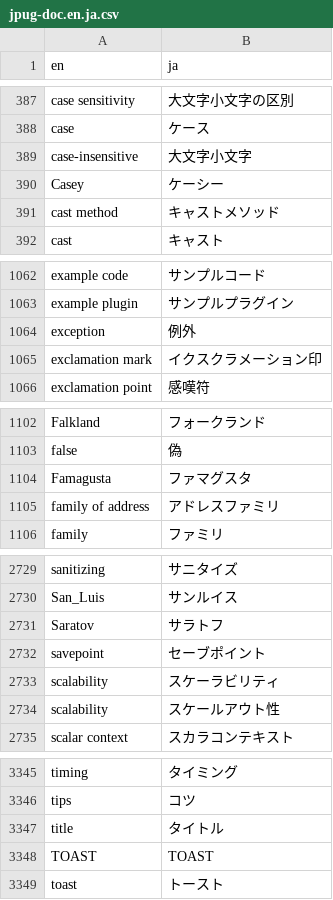
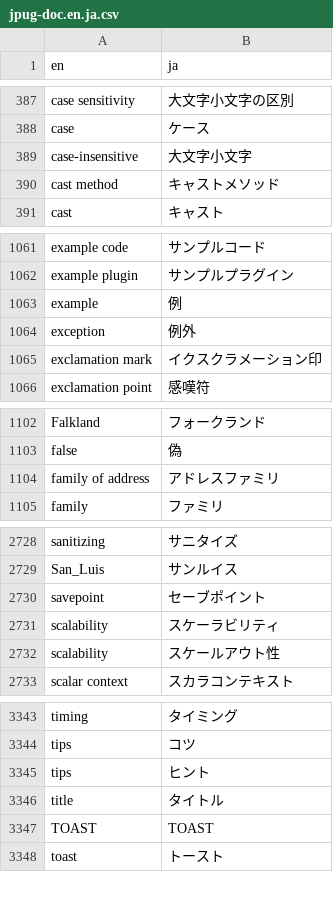
Before and after one commit to pgsql-jp/taiyaku, a CSV file: jpug-doc.en.ja.csv, drawn as a sheet; only a part is shown, gaps mark what is left out; the diff covers the shown part only.

Commit message:
9.6.2に対応

```diff
--- a/jpug-doc.en.ja.csv
+++ b/jpug-doc.en.ja.csv
@@ -389,3 +389,2 @@ case,ケース
 case-insensitive,大文字小文字
-Casey,ケーシー
 cast method,キャストメソッド
@@ -1063,2 +1062,3 @@ example code,サンプルコード
 example plugin,サンプルプラグイン
+example,例
 exception,例外
@@ -1103,3 +1103,2 @@ Falkland,フォークランド
 false,偽
-Famagusta,ファマグスタ
 family of address,アドレスファミリ
@@ -2730,3 +2729,2 @@ sanitizing,サニタイズ
 San_Luis,サンルイス
-Saratov,サラトフ
 savepoint,セーブポイント
@@ -3346,2 +3344,3 @@ timing,タイミング
 tips,コツ
+tips,ヒント
 title,タイトル
```
Also changed, not shown: 1 added row elsewhere in this file.
